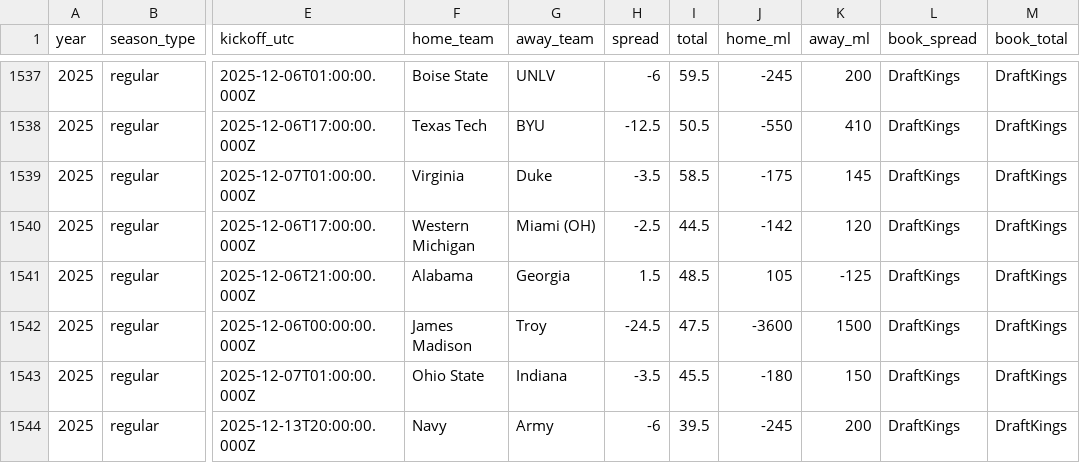
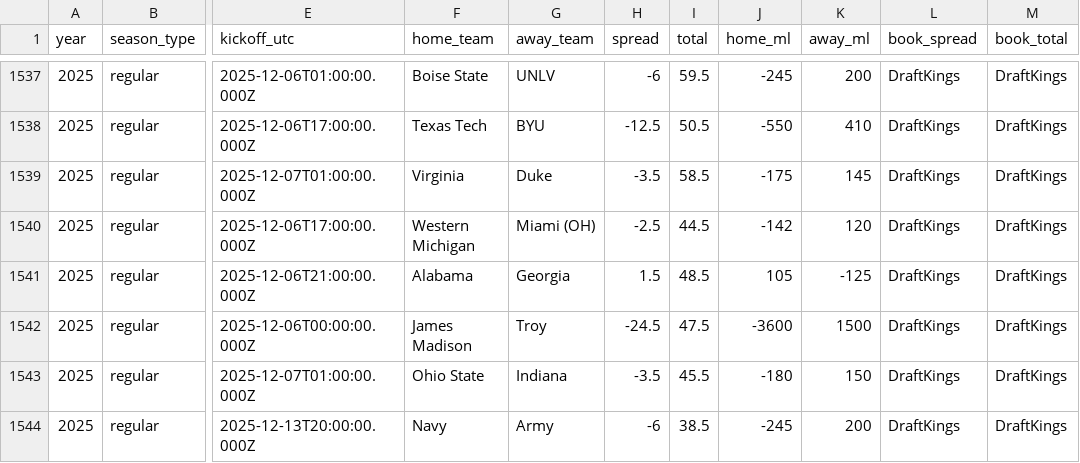
Before and after one commit to Clownworldenjoyer76/cfb_for_mat, a CSV file: market_lines.csv, drawn as a sheet; only a part is shown, gaps mark what is left out; the diff names each change by its address in the sheet, - before the commit and + after, or states it on an @@ line.

```diff
--- a/market_lines.csv
+++ b/market_lines.csv
-I1544 (total): 39.5
+I1544 (total): 38.5
```
Also changed, not shown: 1 other file.
